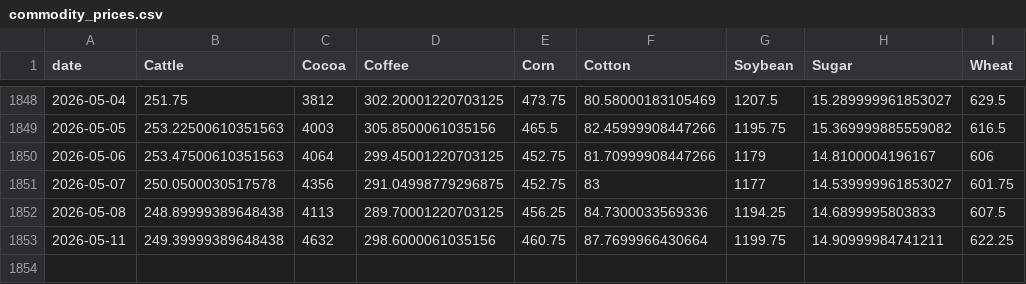
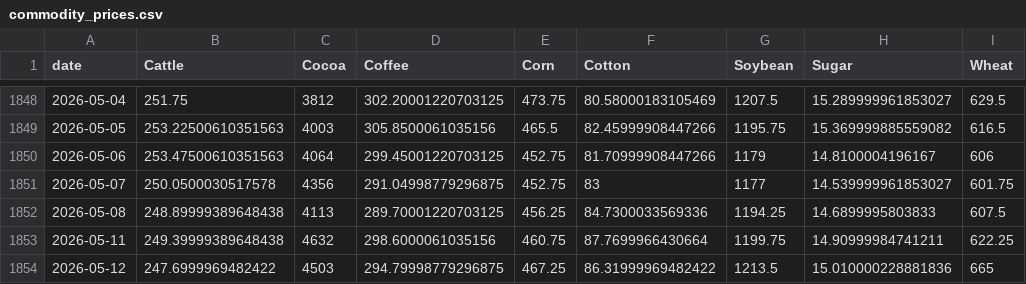
Before and after one commit to PAICEconometrics/site, a CSV file: data/commodity_prices.csv, drawn as a sheet; only a part is shown, gaps mark what is left out.

```diff
--- a/data/commodity_prices.csv
+++ b/data/commodity_prices.csv
@@ -1853 +1853,2 @@ date,Cattle,Cocoa,Coffee,Corn,Cotton,Soybean,Sugar,Wheat
 2026-05-11,249.39999389648438,4632,298.6000061035156,460.75,87.7699966430664,1199.75,14.90999984741211,622.25
+2026-05-12,247.6999969482422,4503,294.79998779296875,467.25,86.31999969482422,1213.5,15.010000228881836,665
```
Also changed, not shown: data/commodity_prices_long.csv, data/commodity_returns.csv.
